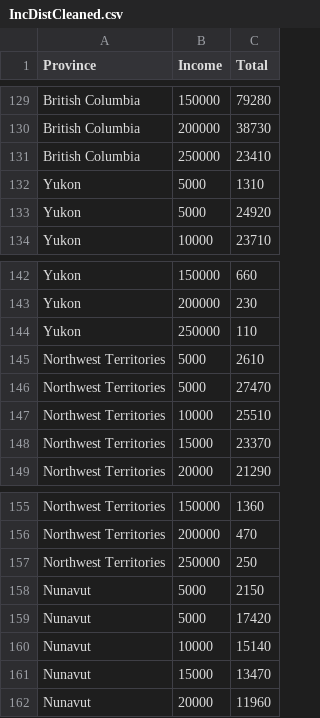
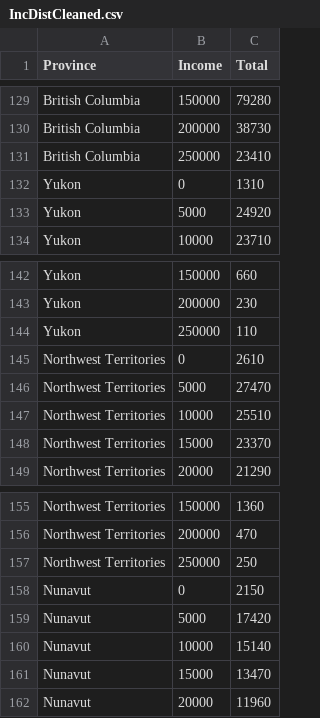
Before and after one commit to CitizensCode/CanadianIncomeTaxes, a CSV file: MiscData/IncDistCleaned.csv, drawn as a sheet; only a part is shown, gaps mark what is left out; the diff covers the shown part only.

```diff
--- a/MiscData/IncDistCleaned.csv
+++ b/MiscData/IncDistCleaned.csv
@@ -132 +132 @@
-"Yukon","5000","1310"
+Yukon,0,1310
@@ -145 +145 @@
-"Northwest Territories","5000","2610"
+Northwest Territories,0,2610
@@ -158 +158 @@
-"Nunavut","5000","2150"
+Nunavut,0,2150
```
Also changed, not shown: 10 edited cells elsewhere in this file, 3 other files.
